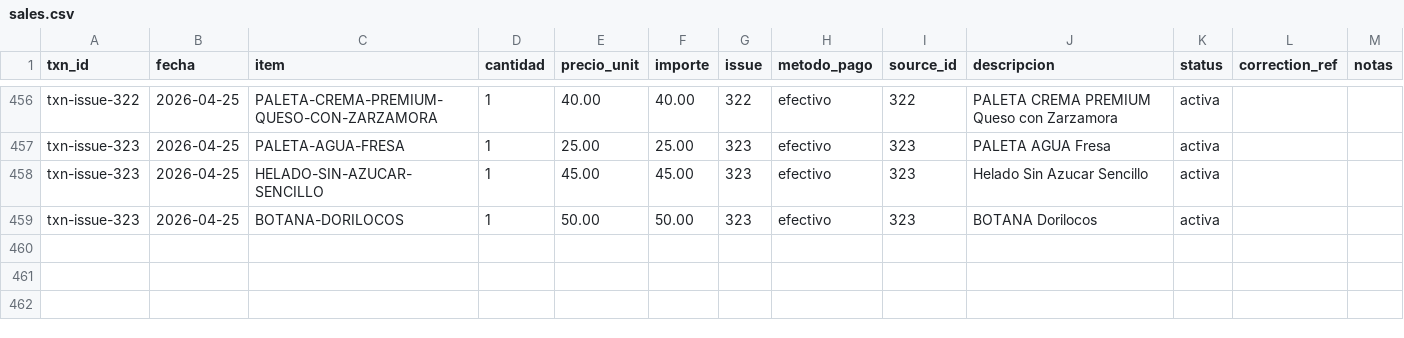
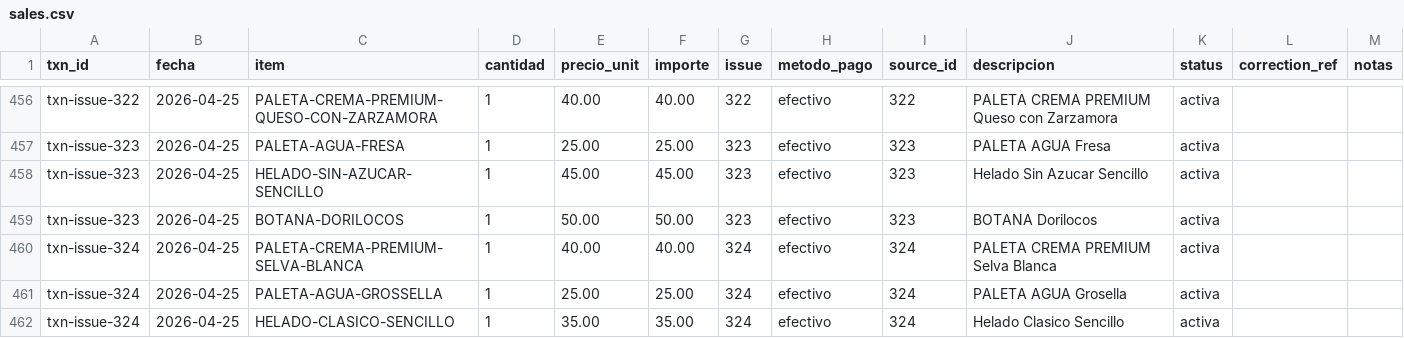
Before and after one commit to OswaldoCasillas/Ventas, a CSV file: data/sales.csv, drawn as a sheet; only a part is shown, gaps mark what is left out; the diff names each change by its address in the sheet, - before the commit and + after, or states it on an @@ line.

```diff
--- a/data/sales.csv
+++ b/data/sales.csv
+row 460: txn-issue-324 | 2026-04-25 | PALETA-CREMA-PREMIUM-SELVA-BLANCA | 1 | 40.00 | 40.00 | 324 | efectivo | 324 | PALETA CREMA PREMIUM Selva Blanca | activa
+row 461: txn-issue-324 | 2026-04-25 | PALETA-AGUA-GROSSELLA | 1 | 25.00 | 25.00 | 324 | efectivo | 324 | PALETA AGUA Grosella | activa
+row 462: txn-issue-324 | 2026-04-25 | HELADO-CLASICO-SENCILLO | 1 | 35.00 | 35.00 | 324 | efectivo | 324 | Helado Clasico Sencillo | activa
```
Also changed, not shown: data/inventory.csv, data/processed_events.csv, 4 other files.
